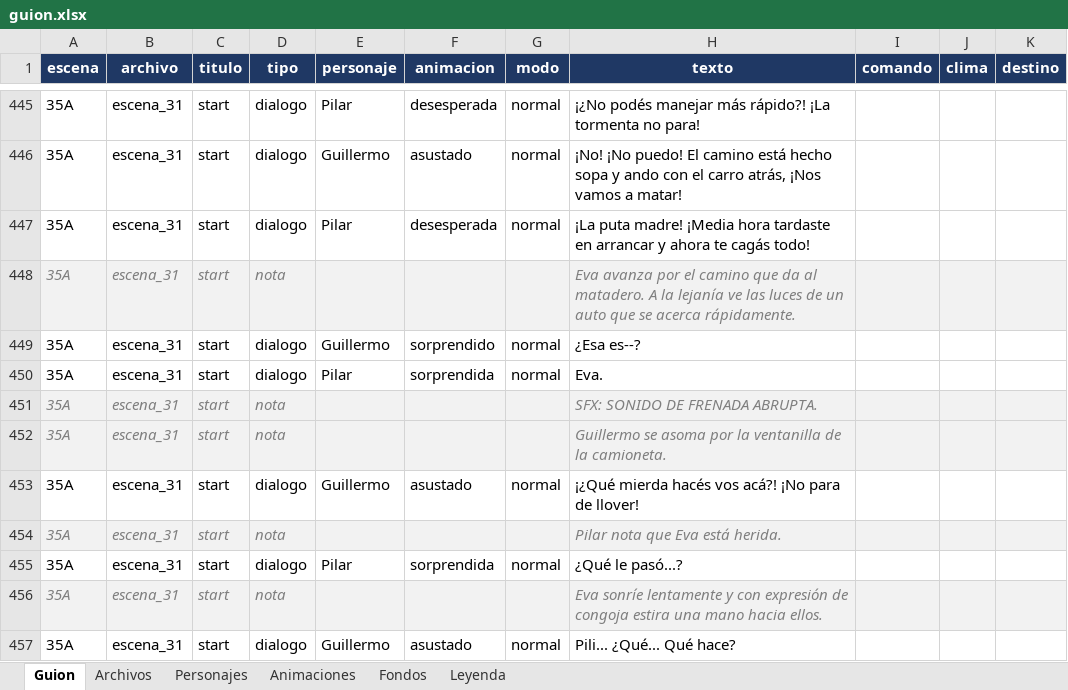
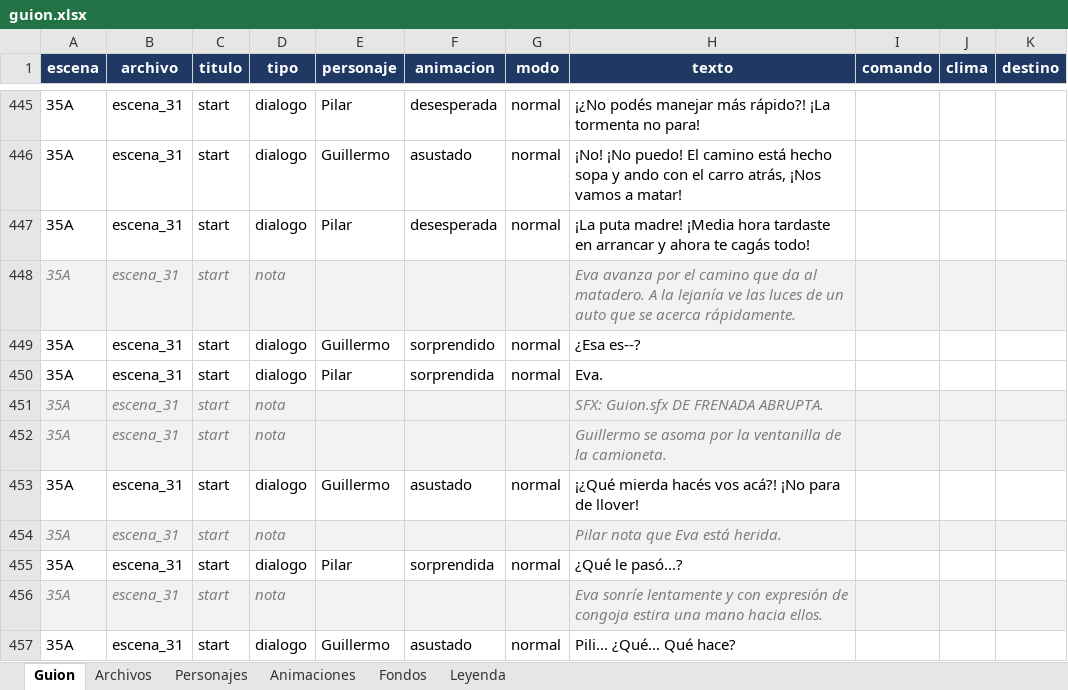
Before and after one commit to AdrianH-jpg/La_Ultima_Gota, an Excel workbook: guion/guion.xlsx, sheet Guion, drawn as a sheet; only a part is shown, gaps mark what is left out; values as stored, in another font and other column widths than the file's, no borders; charts and pictures not drawn; the diff covers the shown part only; the diff names each change by its address in the sheet, - before the commit and + after, or states it on an @@ line.

```diff
--- a/guion/guion.xlsx (sheet Guion)
+++ b/guion/guion.xlsx (sheet Guion)
-H451 (texto): SFX: SONIDO DE FRENADA ABRUPTA.
+H451 (texto): SFX: Guion.sfx DE FRENADA ABRUPTA.
```
Also changed, not shown: 10 edited cells elsewhere in this sheet, sheet Leyenda, 58 other files.
